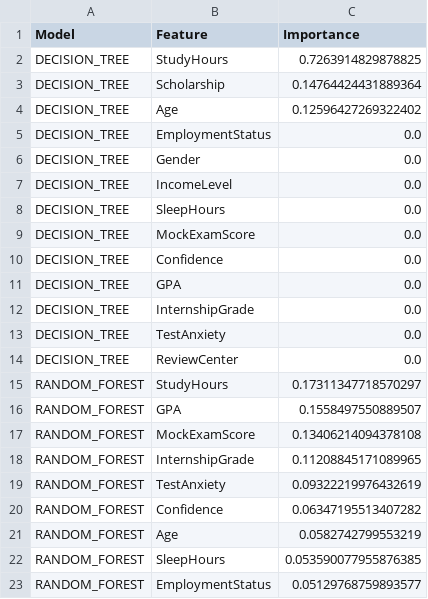
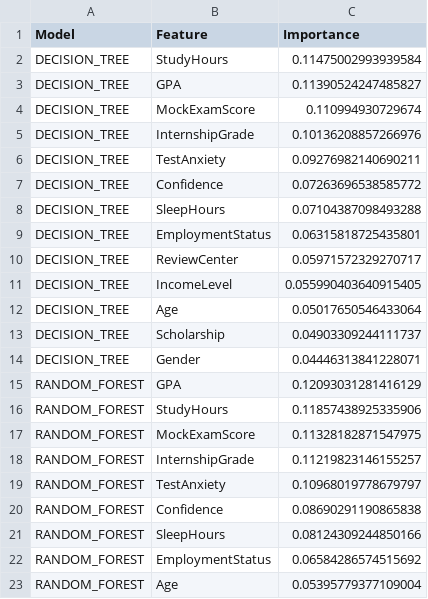
Before and after one commit to ajmayran/Thesis-Implementation, a CSV file: models/model_comparison/all_models_feature_importance.csv, drawn as a sheet; only a part is shown; the diff covers the shown part only.

```diff
--- a/models/model_comparison/all_models_feature_importance.csv
+++ b/models/model_comparison/all_models_feature_importance.csv
@@ -1,23 +1,23 @@
 Model,Feature,Importance
-DECISION_TREE,StudyHours,0.7263914829878825
-DECISION_TREE,Scholarship,0.14764424431889364
-DECISION_TREE,Age,0.12596427269322402
-DECISION_TREE,EmploymentStatus,0.0
-DECISION_TREE,Gender,0.0
-DECISION_TREE,IncomeLevel,0.0
-DECISION_TREE,SleepHours,0.0
-DECISION_TREE,MockExamScore,0.0
-DECISION_TREE,Confidence,0.0
-DECISION_TREE,GPA,0.0
-DECISION_TREE,InternshipGrade,0.0
-DECISION_TREE,TestAnxiety,0.0
-DECISION_TREE,ReviewCenter,0.0
-RANDOM_FOREST,StudyHours,0.17311347718570297
-RANDOM_FOREST,GPA,0.1558497550889507
-RANDOM_FOREST,MockExamScore,0.13406214094378108
-RANDOM_FOREST,InternshipGrade,0.11208845171089965
-RANDOM_FOREST,TestAnxiety,0.09322219976432619
-RANDOM_FOREST,Confidence,0.06347195513407282
-RANDOM_FOREST,Age,0.0582742799553219
-RANDOM_FOREST,SleepHours,0.053590077955876385
-RANDOM_FOREST,EmploymentStatus,0.05129768759893577
+DECISION_TREE,StudyHours,0.11475002993939584
+DECISION_TREE,GPA,0.11390524247485827
+DECISION_TREE,MockExamScore,0.110994930729674
+DECISION_TREE,InternshipGrade,0.10136208857266976
+DECISION_TREE,TestAnxiety,0.09276982140690211
+DECISION_TREE,Confidence,0.07263696538585772
+DECISION_TREE,SleepHours,0.07104387098493288
+DECISION_TREE,EmploymentStatus,0.06315818725435801
+DECISION_TREE,ReviewCenter,0.05971572329270717
+DECISION_TREE,IncomeLevel,0.055990403640915405
+DECISION_TREE,Age,0.05017650546433064
+DECISION_TREE,Scholarship,0.04903309244111737
+DECISION_TREE,Gender,0.04446313841228071
+RANDOM_FOREST,GPA,0.12093031281416129
+RANDOM_FOREST,StudyHours,0.11857438925335906
+RANDOM_FOREST,MockExamScore,0.11328182871547975
+RANDOM_FOREST,InternshipGrade,0.11219823146155257
+RANDOM_FOREST,TestAnxiety,0.10968019778679797
+RANDOM_FOREST,Confidence,0.08690291190865838
+RANDOM_FOREST,SleepHours,0.08124309244850166
+RANDOM_FOREST,EmploymentStatus,0.06584286574515692
+RANDOM_FOREST,Age,0.05395779377109004
```
Also changed, not shown: 1 added row, 1 removed row and 3 edited cells elsewhere in this file, models/ensemble_comparison/base_vs_ensemble_comparison.csv, models/ensemble_comparison/ensemble_10fold_detailed_scores.csv, 55 other files.
